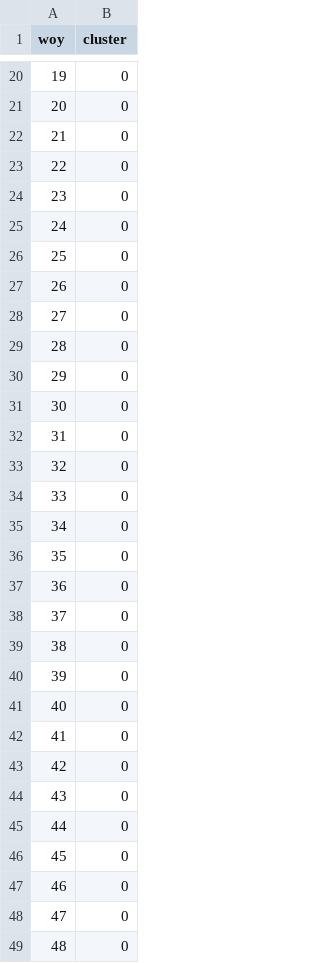
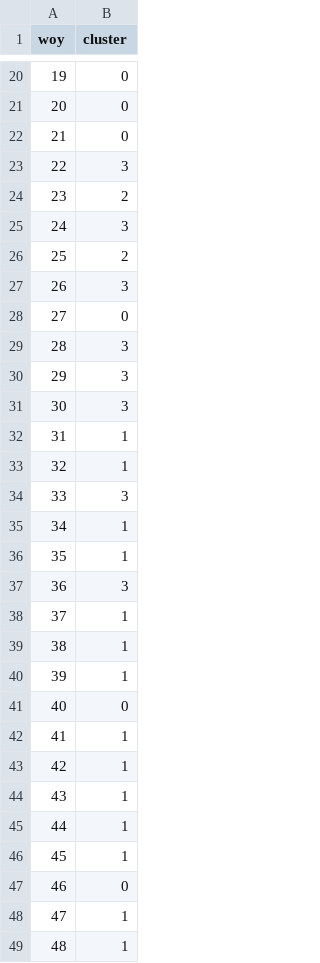
Before and after one commit to rajivsam/kmds_migration, a CSV file: olist_migration/models/week_clusters.csv, drawn as a sheet; only a part is shown, gaps mark what is left out; the diff covers the shown part only.

```diff
--- a/olist_migration/models/week_clusters.csv
+++ b/olist_migration/models/week_clusters.csv
@@ -22,28 +22,28 @@ woy,cluster
 21,0
-22,0
-23,0
-24,0
-25,0
-26,0
+22,3
+23,2
+24,3
+25,2
+26,3
 27,0
-28,0
-29,0
-30,0
-31,0
-32,0
-33,0
-34,0
-35,0
-36,0
-37,0
-38,0
-39,0
+28,3
+29,3
+30,3
+31,1
+32,1
+33,3
+34,1
+35,1
+36,3
+37,1
+38,1
+39,1
 40,0
-41,0
-42,0
-43,0
-44,0
-45,0
+41,1
+42,1
+43,1
+44,1
+45,1
 46,0
-47,0
-48,0
+47,1
+48,1
```
Also changed, not shown: 12 edited cells elsewhere in this file, olist_migration/models/spectral_gap.csv, olist_migration/models/week_embeddings.csv, 26 other files.
